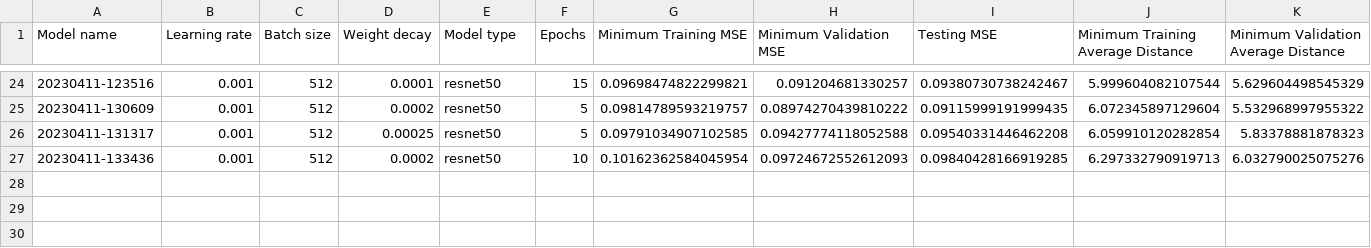
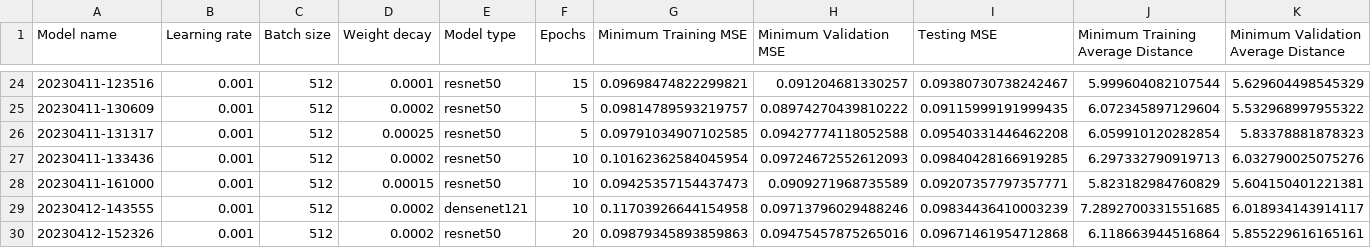
Before and after one commit to akshaygopalkr/TaillightRegression, a CSV file: results.csv, drawn as a sheet; only a part is shown, gaps mark what is left out; rows hold the shown columns only; the diff names each change by its address in the sheet, - before the commit and + after, or states it on an @@ line.

```diff
--- a/results.csv
+++ b/results.csv
+row 28: 20230411-161000 | 0.001 | 512 | 0.00015 | resnet50 | 10 | 0.09425357154437473 | 0.0909271968735589 | 0.09207357797357771 | 5.823182984760829 | 5.604150401221381
+row 29: 20230412-143555 | 0.001 | 512 | 0.0002 | densenet121 | 10 | 0.11703926644154958 | 0.09713796029488246 | 0.09834436410003239 | 7.2892700331551685 | 6.018934143914117
+row 30: 20230412-152326 | 0.001 | 512 | 0.0002 | resnet50 | 20 | 0.09879345893859863 | 0.09475457875265016 | 0.09671461954712868 | 6.118663944516864 | 5.855229616165161
```
Also changed, not shown: 9 other files.
